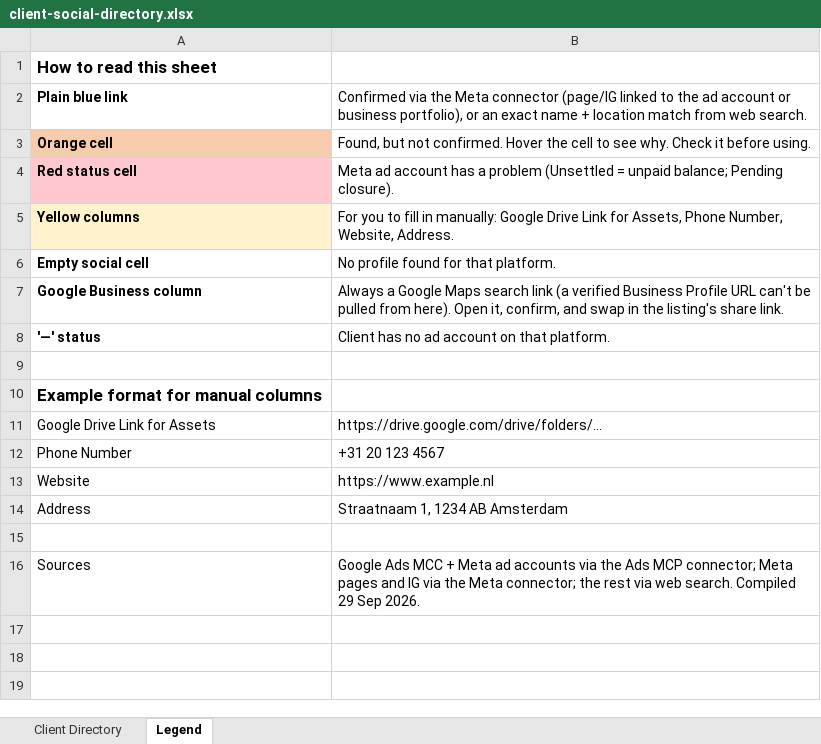
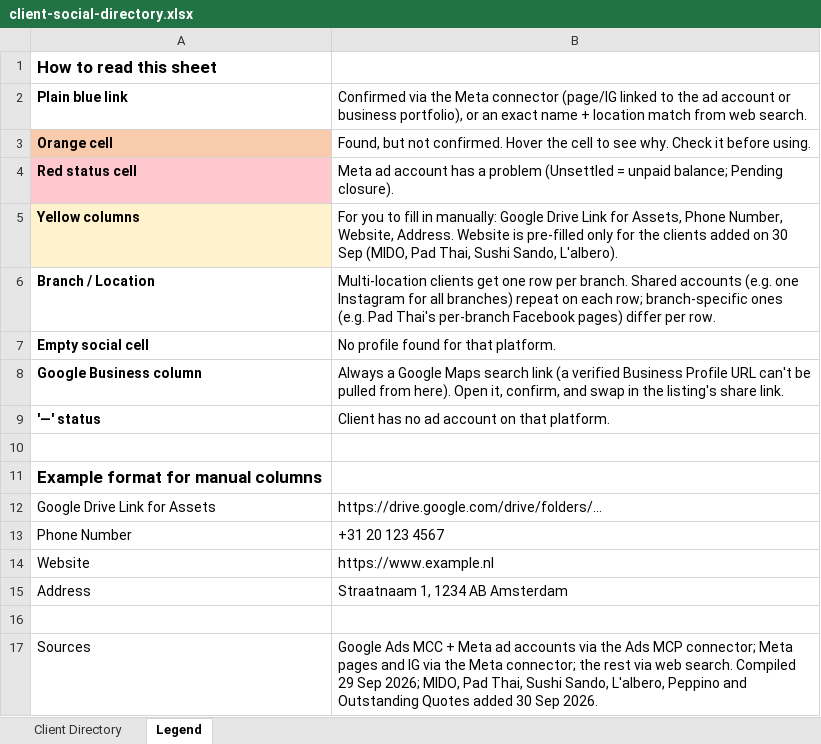
Before and after one commit to vandarpapi/performance-report, an Excel workbook: client-social-directory.xlsx, sheet Legend, drawn as a sheet; values as stored, in another font and other column widths than the file's, no borders; addresses are those after the commit; the diff names each change by its address in the sheet, - before the commit and + after, or states it on an @@ line.

```diff
--- a/client-social-directory.xlsx (sheet Legend)
+++ b/client-social-directory.xlsx (sheet Legend)
-B5: …Website, Address.
+B5: …Website, Address. Website is pre-filled only for the clients added on 30 Sep (MIDO, Pad Thai, Sushi Sando, L'albero).
+row 6: Branch / Location | Multi-location clients get one row per branch. Shared accounts (e.g. one Instagram for all branches) repeat on each row; branch-specific ones (e.g. Pad Thai's per-branch Facebook pages) differ per row.
-B17: …29 Sep 2026.
+B17: …29 Sep 2026; MIDO, Pad Thai, Sushi Sando, L'albero, Peppino and Outstanding Quotes added 30 Sep 2026.
```
Also changed, not shown: sheet Client Directory.
